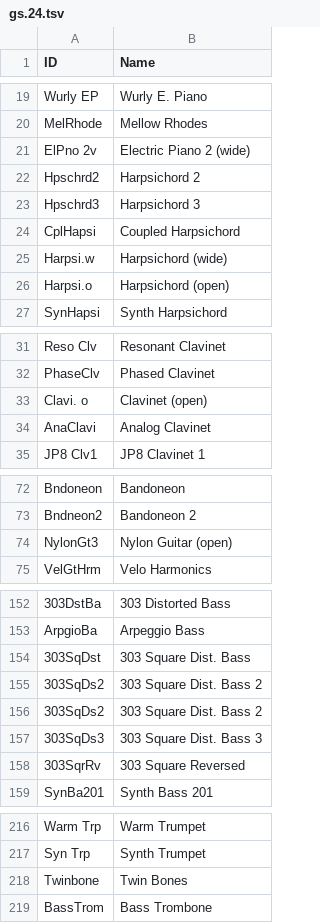
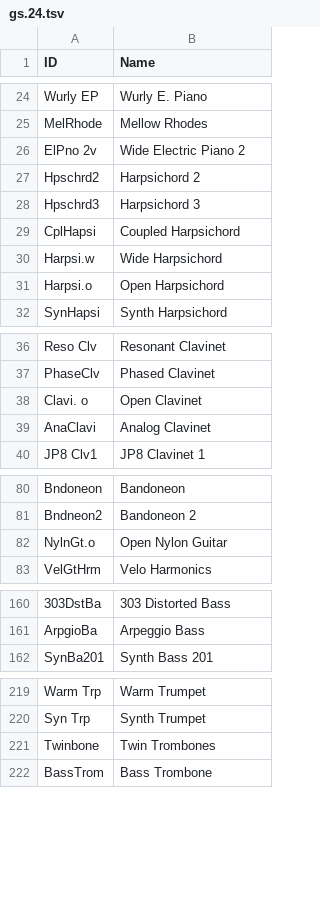
Before and after one commit to ltgcgo/octavia, a TSV file: data/map/gs.24.tsv, drawn as a sheet; only a part is shown, gaps mark what is left out; addresses are those after the commit; the diff covers the shown part only; the diff names each change by its address in the sheet, - before the commit and + after, or states it on an @@ line.

```diff
--- a/data/map/gs.24.tsv
+++ b/data/map/gs.24.tsv
-B26 (Name): Electric Piano 2 (wide)
+B26 (Name): Wide Electric Piano 2
-B30 (Name): Harpsichord (wide)
+B30 (Name): Wide Harpsichord
-B31 (Name): Harpsichord (open)
+B31 (Name): Open Harpsichord
-B38 (Name): Clavinet (open)
+B38 (Name): Open Clavinet
-A82 (ID): NylonGt3
+A82 (ID): NylnGt.o
-B82 (Name): Nylon Guitar (open)
+B82 (Name): Open Nylon Guitar
@@ row 154 moved to row 2: 303SqDst @@
@@ row 155 moved to row 267: 303SqDs2 @@
@@ row 156 moved to row 268: 303SqDs2 @@
@@ row 157 moved to row 3: 303SqDs3 @@
@@ row 158 moved to row 4: 303SqrRv @@
-B221 (Name): Twin Bones
+B221 (Name): Twin Trombones
```
Also changed, not shown: 4 added rows, 1 moved row and 6 edited cells elsewhere in this file, data/bank/gs.prop.tsv, data/bank/gs.tsv, 3 other files.
